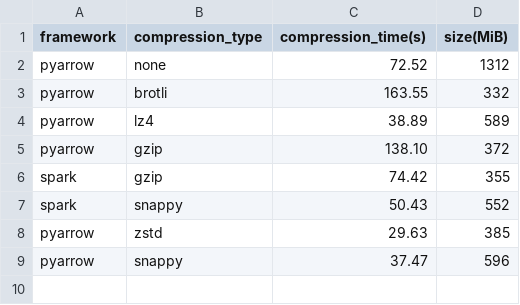
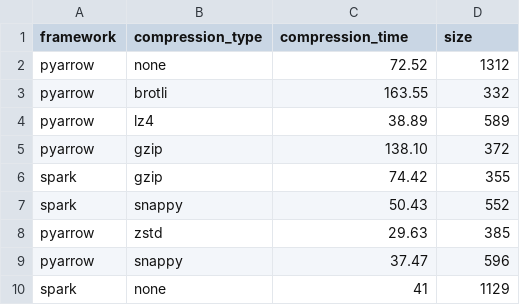
Before and after one commit to pengfei99/ParquetDataFormat, a CSV file: docs/compression_stats.csv, drawn as a sheet; the diff names each change by its address in the sheet, - before the commit and + after, or states it on an @@ line.

Commit message:
update compression

```diff
--- a/docs/compression_stats.csv
+++ b/docs/compression_stats.csv
-C1: compression_time(s)
+C1: compression_time
-D1: size(MiB)
+D1: size
+row 10: spark | none | 41 | 1129
```
Also changed, not shown: 2 other files.
